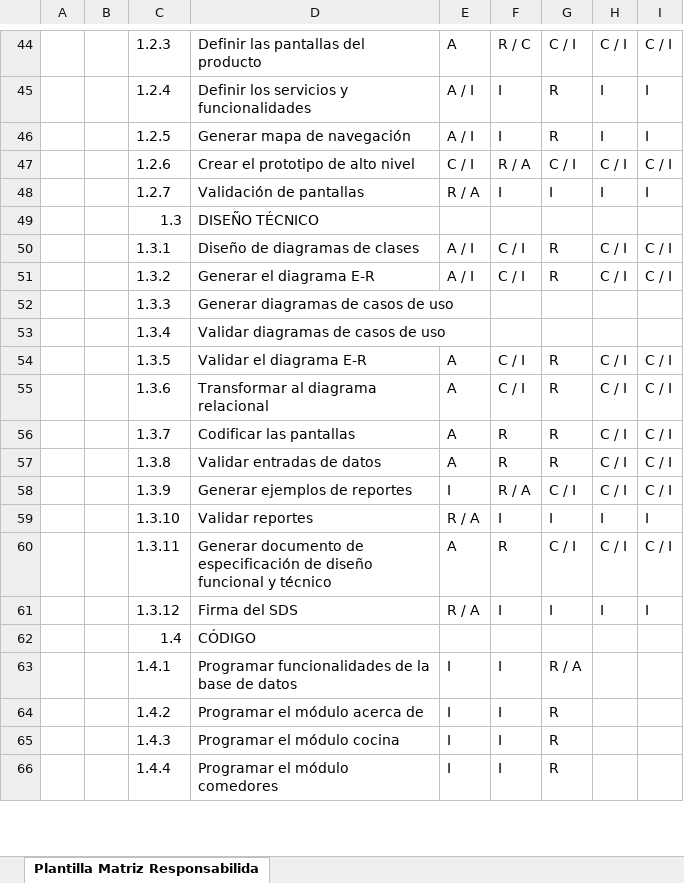
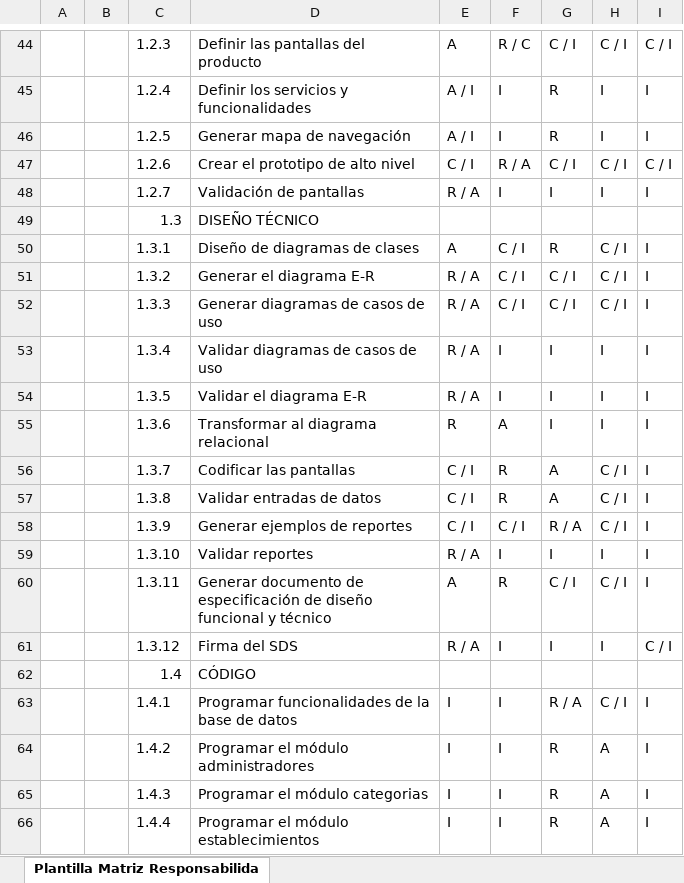
Before and after one commit to juarezlorenzoalfredo/DistribuidoraMueblesMaravatio, an Excel workbook: ADMINISTRACIÓN DE PROYECTOS/Planeación del proyecto/Anexos/Matriz de Responsabilidades.xlsx, sheet Plantilla Matriz Responsabilida, drawn as a sheet; only a part is shown, gaps mark what is left out; values as stored, in another font and other column widths than the file's, no cell formats; charts and pictures not drawn; the diff covers the shown part only; the diff names each change by its address in the sheet, - before the commit and + after, or states it on an @@ line.

Commit message:
Actualización de responsabilidades

```diff
--- a/ADMINISTRACIÓN DE PROYECTOS/Planeación del proyecto/Anexos/Matriz de Responsabilidades.xlsx (sheet Plantilla Matriz Responsabilida)
+++ b/ADMINISTRACIÓN DE PROYECTOS/Planeación del proyecto/Anexos/Matriz de Responsabilidades.xlsx (sheet Plantilla Matriz Responsabilida)
-E50: A / I
+E50: A
-I50:I51: C / I
+I50:I51: I
-E51: A / I
+E51: R / A
-G51: R
+G51: C / I
-E52:E53: (empty)
+E52:E53: R / A
-F52: (empty)
+F52: C / I
-G52: (empty)
+G52: C / I
-H52: (empty)
+H52: C / I
-I52:I53: (empty)
+I52:I53: I
-F53: (empty)
+F53: I
-G53: (empty)
+G53: I
-H53: (empty)
+H53: I
-E54: A
+E54: R / A
-F54: C / I
+F54: I
-G54:G55: R
+G54:G55: I
-H54:H55: C / I
+H54:H55: I
-I54:I58: C / I
+I54:I58: I
-E55: A
+E55: R
-F55: C / I
+F55: A
-E56:E57: A
+E56:E57: C / I
-G56:G57: R
+G56:G57: A
-E58: I
+E58: C / I
-F58: R / A
+F58: C / I
-G58: C / I
+G58: R / A
-I60: C / I
+I60: I
-I61: I
+I61: C / I
-H63: (empty)
+H63: C / I
-I63:I66: (empty)
+I63:I66: I
-D64: Programar el módulo acerca de
+D64: Programar el módulo administradores
-H64:H66: (empty)
+H64:H66: A
-D65: Programar el módulo cocina
+D65: Programar el módulo categorias
-D66: Programar el módulo comedores
+D66: Programar el módulo establecimientos
```
Also changed, not shown: 3 added rows, 1 removed row and 133 edited cells elsewhere in this sheet, cell formats.
